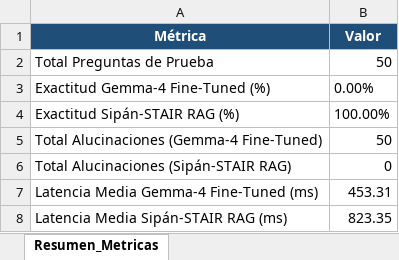
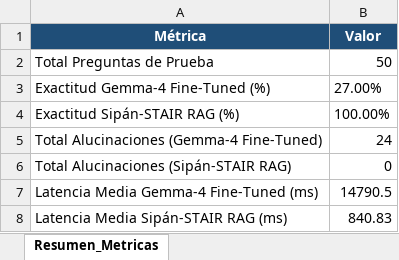
Before and after one commit to jhangmez/codigo_para_evaluar_sipangpt_benchmark, an Excel workbook: data/results/matriz_comparativa_final.xlsx, sheet Resumen_Metricas, drawn as a sheet; values as stored, in another font and other column widths than the file's, no borders; the diff names each change by its address in the sheet, - before the commit and + after, or states it on an @@ line.

```diff
--- a/data/results/matriz_comparativa_final.xlsx (sheet Resumen_Metricas)
+++ b/data/results/matriz_comparativa_final.xlsx (sheet Resumen_Metricas)
-B3 (Valor): 0.00%
+B3 (Valor): 27.00%
-B5 (Valor): 50
+B5 (Valor): 24
-B7 (Valor): 453.31
+B7 (Valor): 14790.5
-B8 (Valor): 823.35
+B8 (Valor): 840.83
```
Also changed, not shown: sheet Matriz_Comparativa_50_Casos, data/results/banco_pruebas_50.xlsx, 9 other files.
